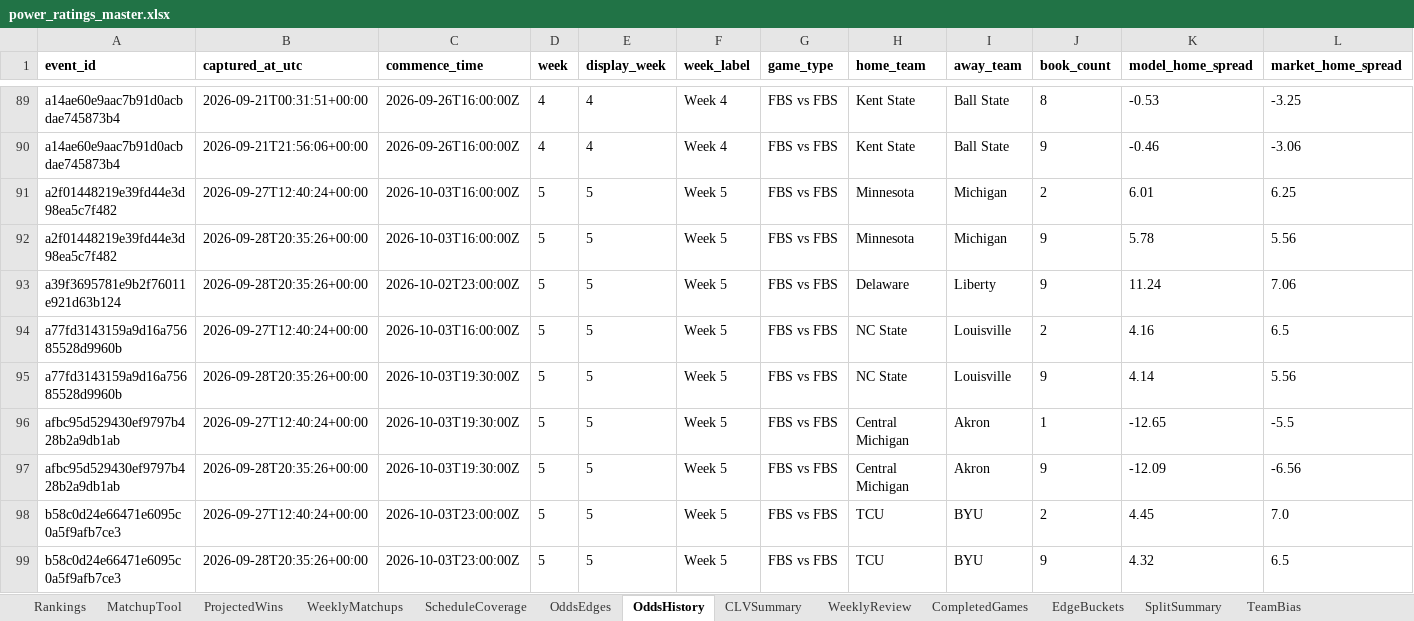
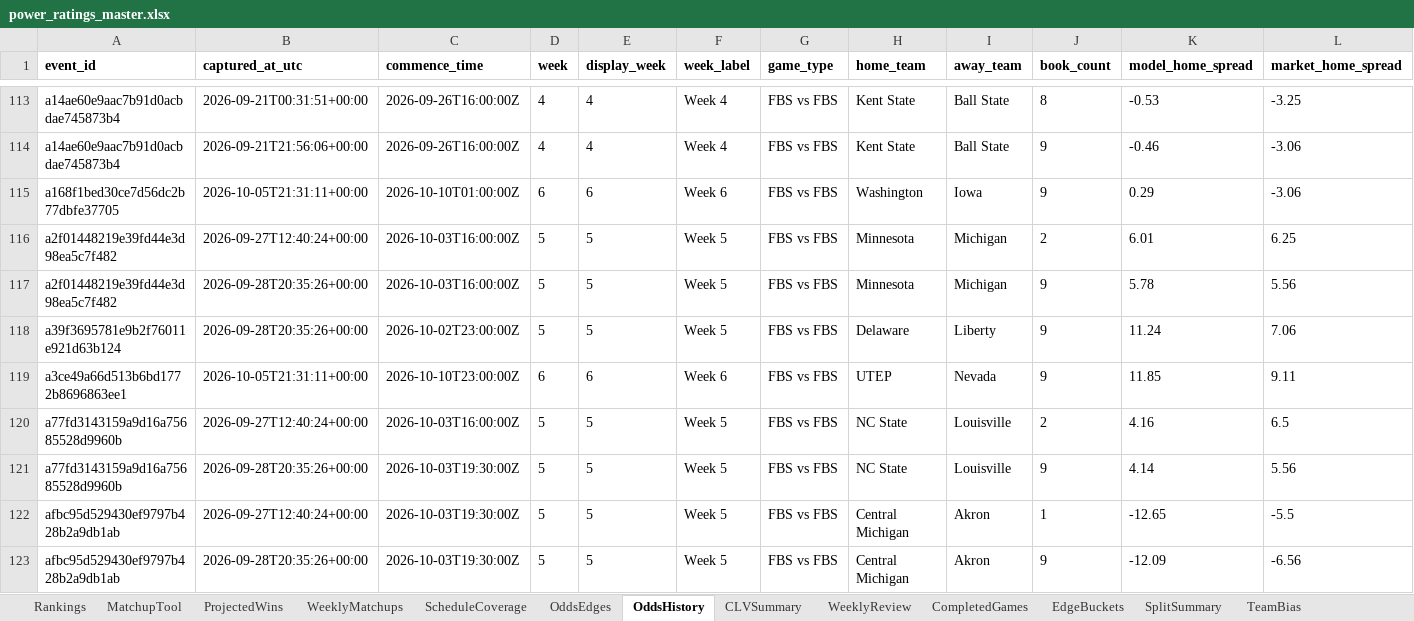
Before and after one commit to Niekamp22/College-Football-Power-Rankings, an Excel workbook: output/power_ratings_master.xlsx, sheet OddsHistory, drawn as a sheet; only a part is shown, gaps mark what is left out; the shorter side is filled out with more unchanged rows; values as stored, in another font and other column widths than the file's, no borders; rows hold the shown columns only; the diff covers the shown part only; the diff names each change by its address in the sheet, - before the commit and + after, or states it on an @@ line.

```diff
--- a/output/power_ratings_master.xlsx (sheet OddsHistory)
+++ b/output/power_ratings_master.xlsx (sheet OddsHistory)
+row 115: a168f1bed30ce7d56dc2b77dbfe37705 | 2026-10-05T21:31:11+00:00 | 2026-10-10T01:00:00Z | 6 | 6 | Week 6 | FBS vs FBS | Washington | Iowa | 9 | 0.29 | -3.06
+row 119: a3ce49a66d513b6bd1772b8696863ee1 | 2026-10-05T21:31:11+00:00 | 2026-10-10T23:00:00Z | 6 | 6 | Week 6 | FBS vs FBS | UTEP | Nevada | 9 | 11.85 | 9.11
```
Also changed, not shown: 34 added rows elsewhere in this sheet, sheet WeeklyMatchups, sheet OddsEdges, sheet Rankings, sheet TeamBias, sheet CompletedGames, sheet ProjectedWins, 10 more sheets, output/power_ratings_final.xlsx, 20 other files.
